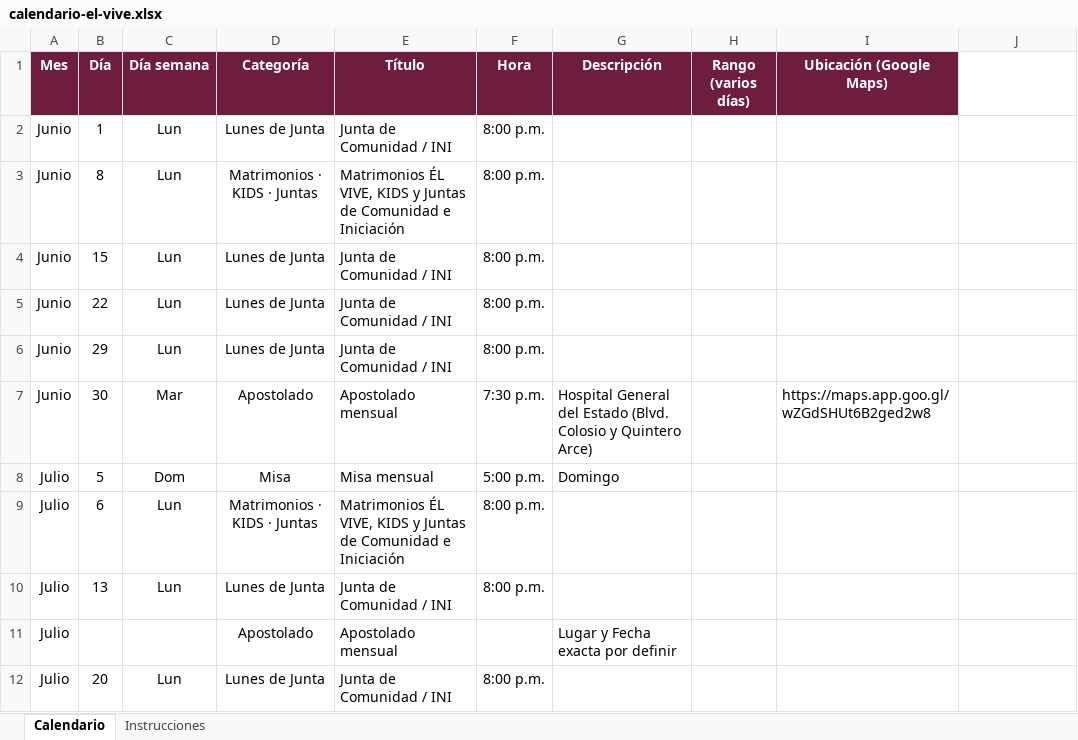
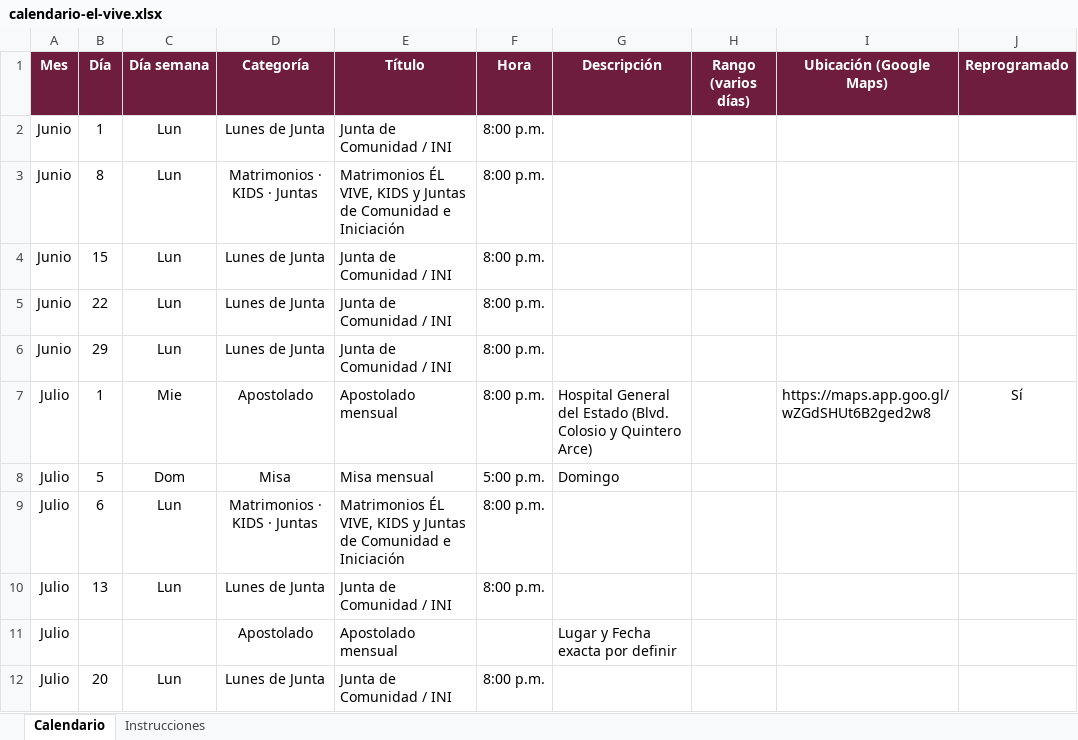
Before and after one commit to arqenriquez/el-vive-calendario-comunidad, an Excel workbook: datos/calendario-el-vive.xlsx, sheet Calendario, drawn as a sheet; only a part is shown; values as stored, in another font and other column widths than the file's, no borders; the diff names each change by its address in the sheet, - before the commit and + after, or states it on an @@ line.

```diff
--- a/datos/calendario-el-vive.xlsx (sheet Calendario)
+++ b/datos/calendario-el-vive.xlsx (sheet Calendario)
-J1: (empty)
+J1: Reprogramado
-J1 fill: none
+J1 fill: #6E1E3C
-A7 (Mes): Junio
+A7 (Mes): Julio
-B7 (Día): 30
+B7 (Día): 1
-C7 (Día semana): Mar
+C7 (Día semana): Mie
-F7 (Hora): 7:30 p.m.
+F7 (Hora): 8:00 p.m.
-J7 (Reprogramado): (empty)
+J7 (Reprogramado): Sí
```
Also changed, not shown: 6 other files.
